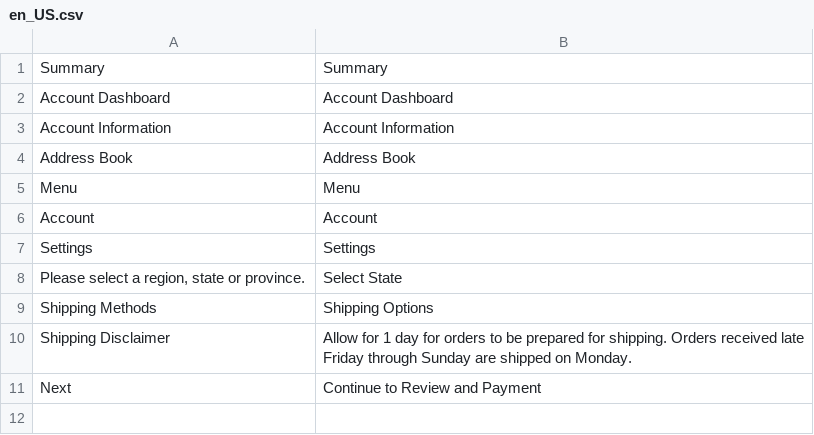
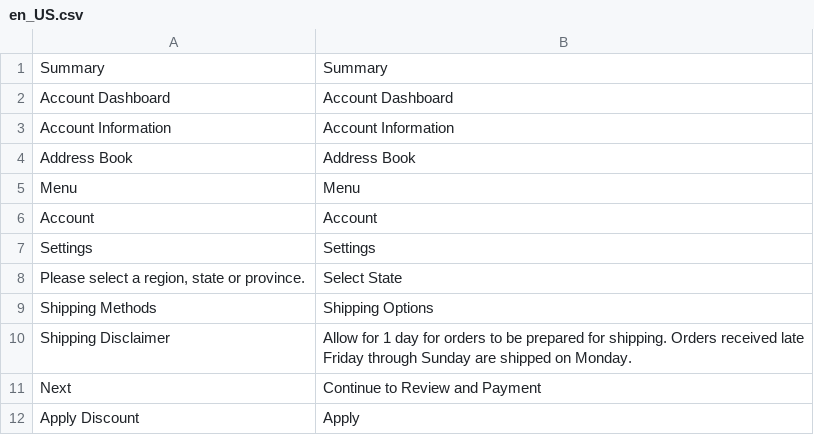
Before and after one commit to scotts-ebiz/cruithne, a CSV file: app/design/frontend/Scottsbase/default/i18n/en_US.csv, drawn as a sheet.

```diff
--- a/app/design/frontend/Scottsbase/default/i18n/en_US.csv
+++ b/app/design/frontend/Scottsbase/default/i18n/en_US.csv
@@ -11 +11,2 @@ Settings,Settings
 "Next","Continue to Review and Payment"
+"Apply Discount","Apply"
```
Also changed, not shown: 8 other files.
